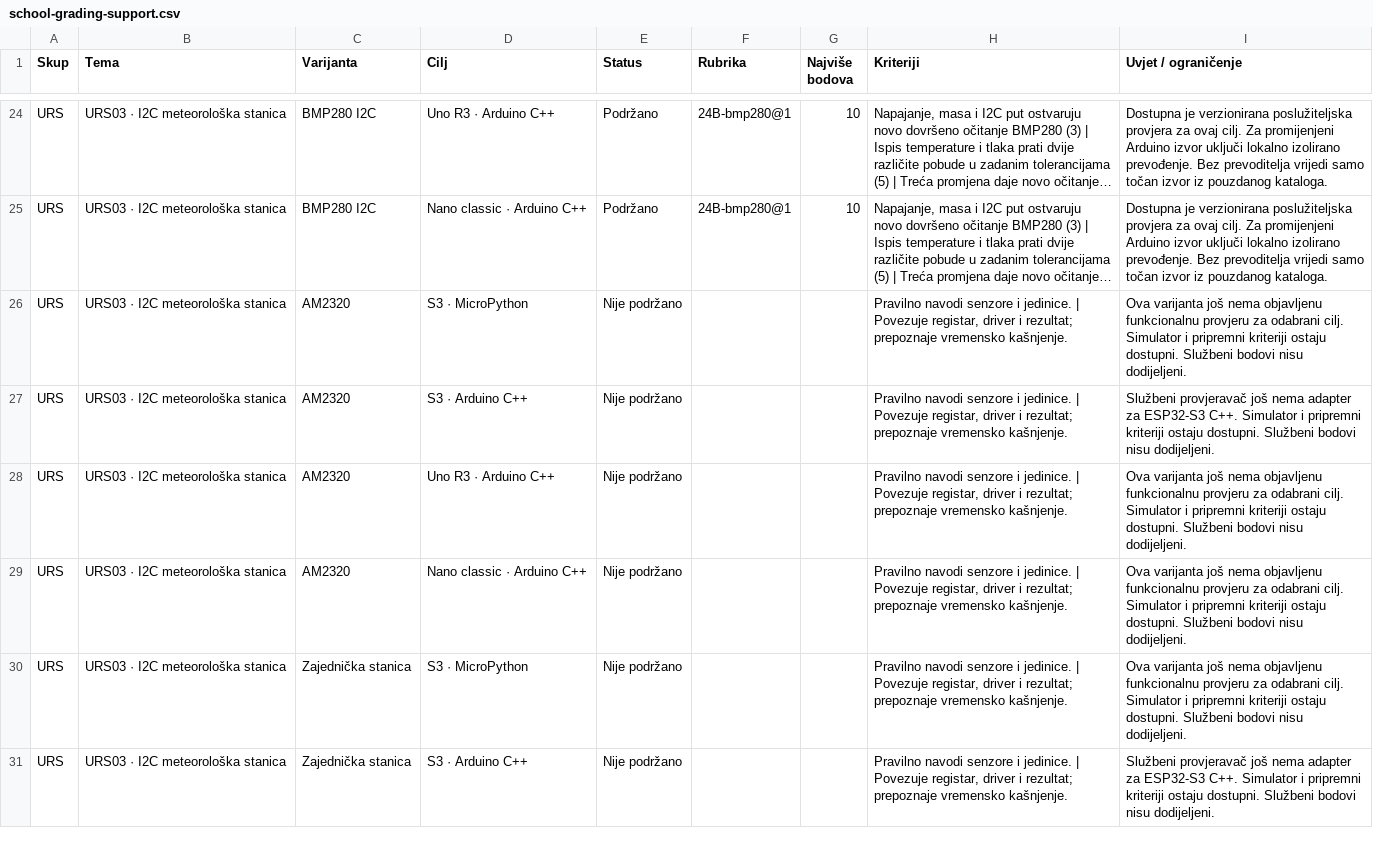
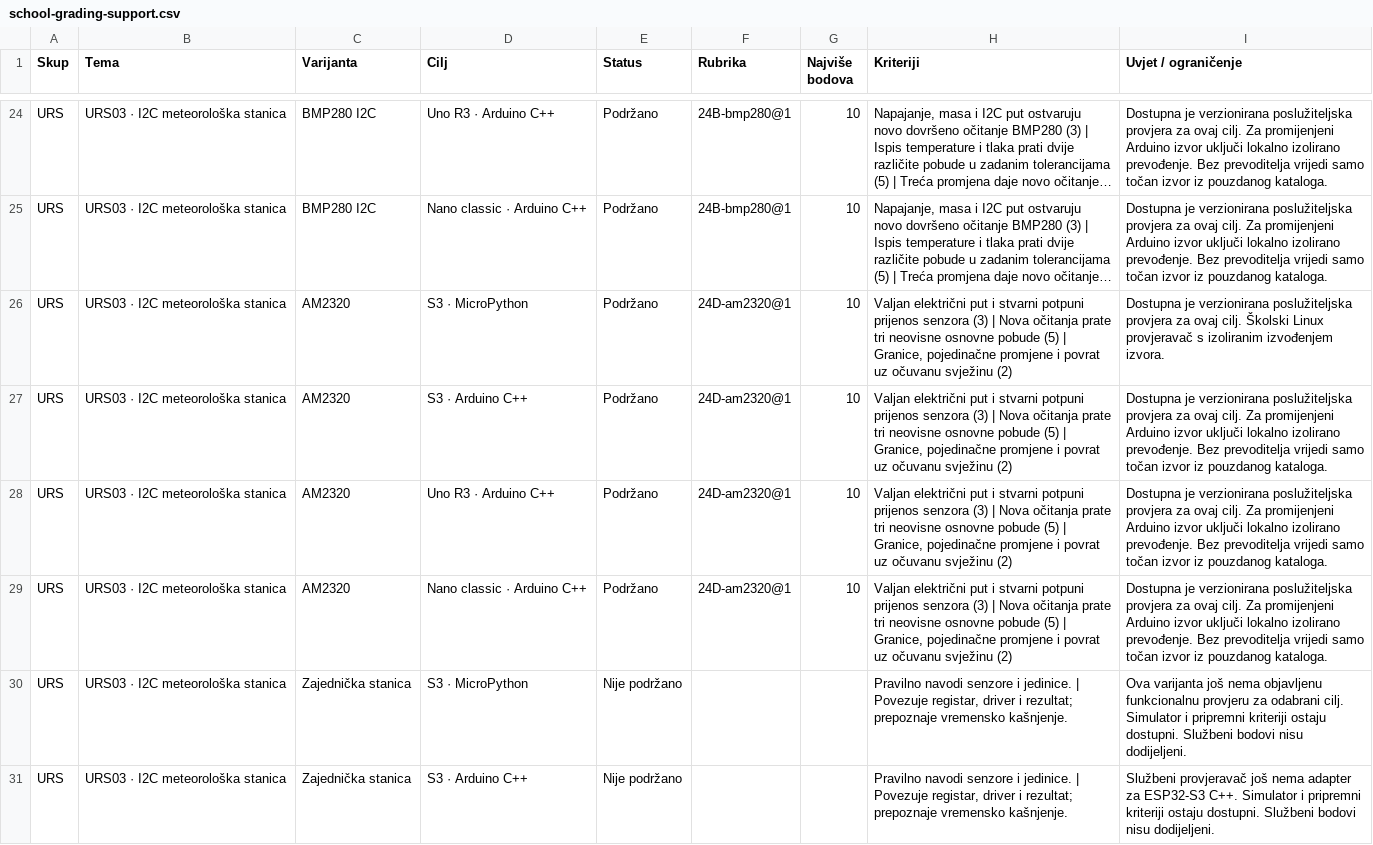
Before and after one commit to zljix/labosv2, a CSV file: public/school-grading-support.csv, drawn as a sheet; only a part is shown, gaps mark what is left out; long unchanged cells end in …; the diff covers the shown part only; the diff names each change by its address in the sheet, - before the commit and + after, or states it on an @@ line.

Commit message:
Etapa 24D: senzori, CRC, svježa očitanja i 80 kombinacija

```diff
--- a/public/school-grading-support.csv
+++ b/public/school-grading-support.csv
-E26:E29 (Status): Nije podržano
+E26:E29 (Status): Podržano
-F26:F29 (Rubrika): (empty)
+F26:F29 (Rubrika): 24D-am2320@1
-G26:G29 (Najviše bodova): (empty)
+G26:G29 (Najviše bodova): 10
-H26:H29 (Kriteriji): Pravilno navodi senzore i jedinice. | Povezuje registar, driver i rezultat; prepoznaje vremensko kašnjenje.
+H26:H29 (Kriteriji): Valjan električni put i stvarni potpuni prijenos senzora (3) | Nova očitanja prate tri neovisne osnovne pobude (5) | Granice, pojedinačne promjene i povrat uz očuvanu svježinu (2)
-I26 (Uvjet / ograničenje): Ova varijanta još nema objavljenu funkcionalnu provjeru za odabrani cilj. Simulator i pripremni kriteriji ostaju dostupni. Službeni bodovi nisu dodijeljeni.
+I26 (Uvjet / ograničenje): Dostupna je verzionirana poslužiteljska provjera za ovaj cilj. Školski Linux provjeravač s izoliranim izvođenjem izvora.
-I27 (Uvjet / ograničenje): Službeni provjeravač još nema adapter za ESP32-S3 C++. Simulator i pripremni kriteriji ostaju dostupni. Službeni bodovi nisu dodijeljeni.
+I27 (Uvjet / ograničenje): Dostupna je verzionirana poslužiteljska provjera za ovaj cilj. Za promijenjeni Arduino izvor uključi lokalno izolirano prevođenje. Bez prevoditelja vrijedi samo točan izvor iz pouzdanog kataloga.
-I28:I29 (Uvjet / ograničenje): Ova varijanta još nema objavljenu funkcionalnu provjeru za odabrani cilj. Simulator i pripremni kriteriji ostaju dostupni. Službeni bodovi nisu dodijeljeni.
+I28:I29 (Uvjet / ograničenje): Dostupna je verzionirana poslužiteljska provjera za ovaj cilj. Za promijenjeni Arduino izvor uključi lokalno izolirano prevođenje. Bez prevoditelja vrijedi samo točan izvor iz pouzdanog kataloga.
```
Also changed, not shown: 120 edited cells elsewhere in this file, 32 other files.
